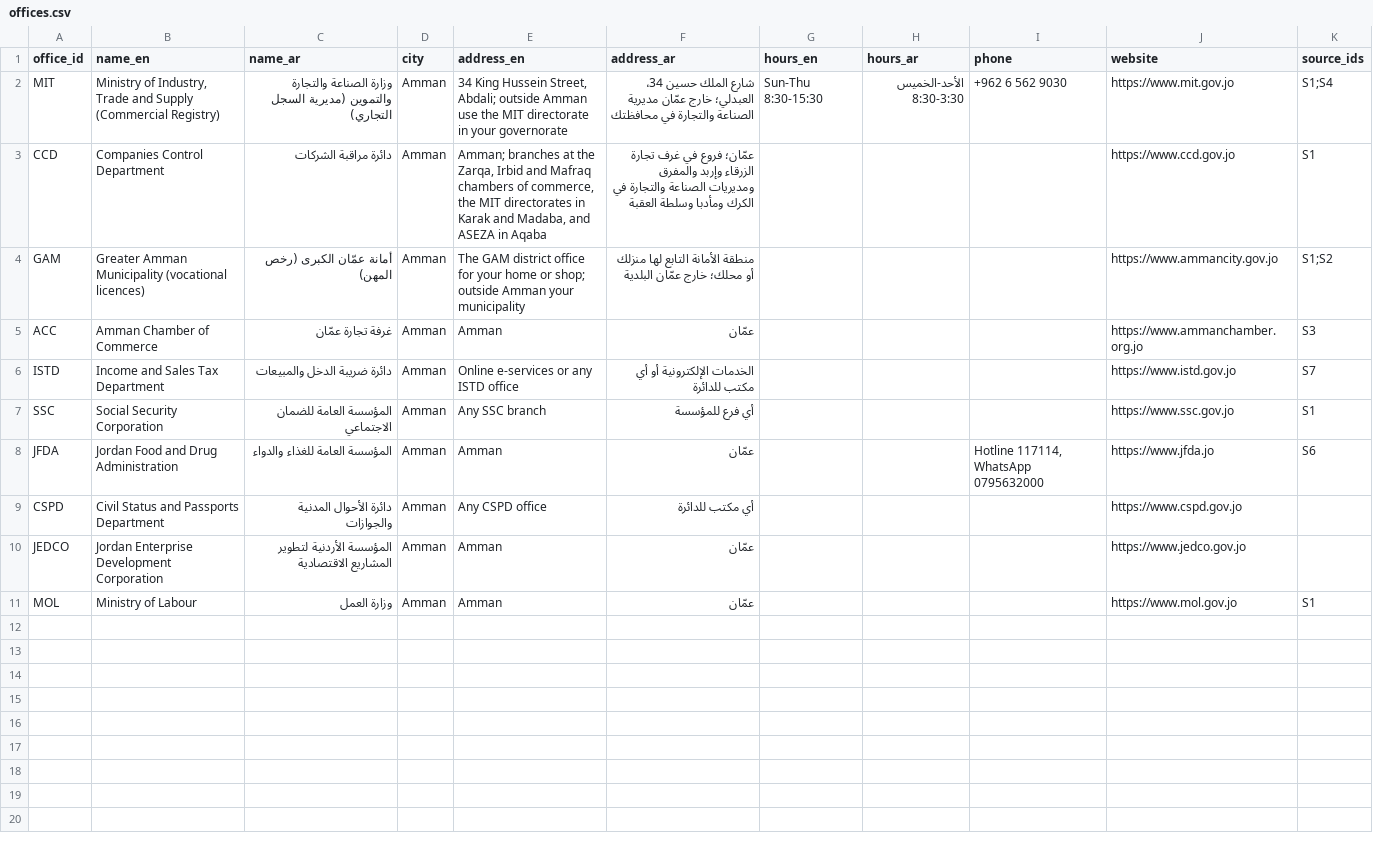
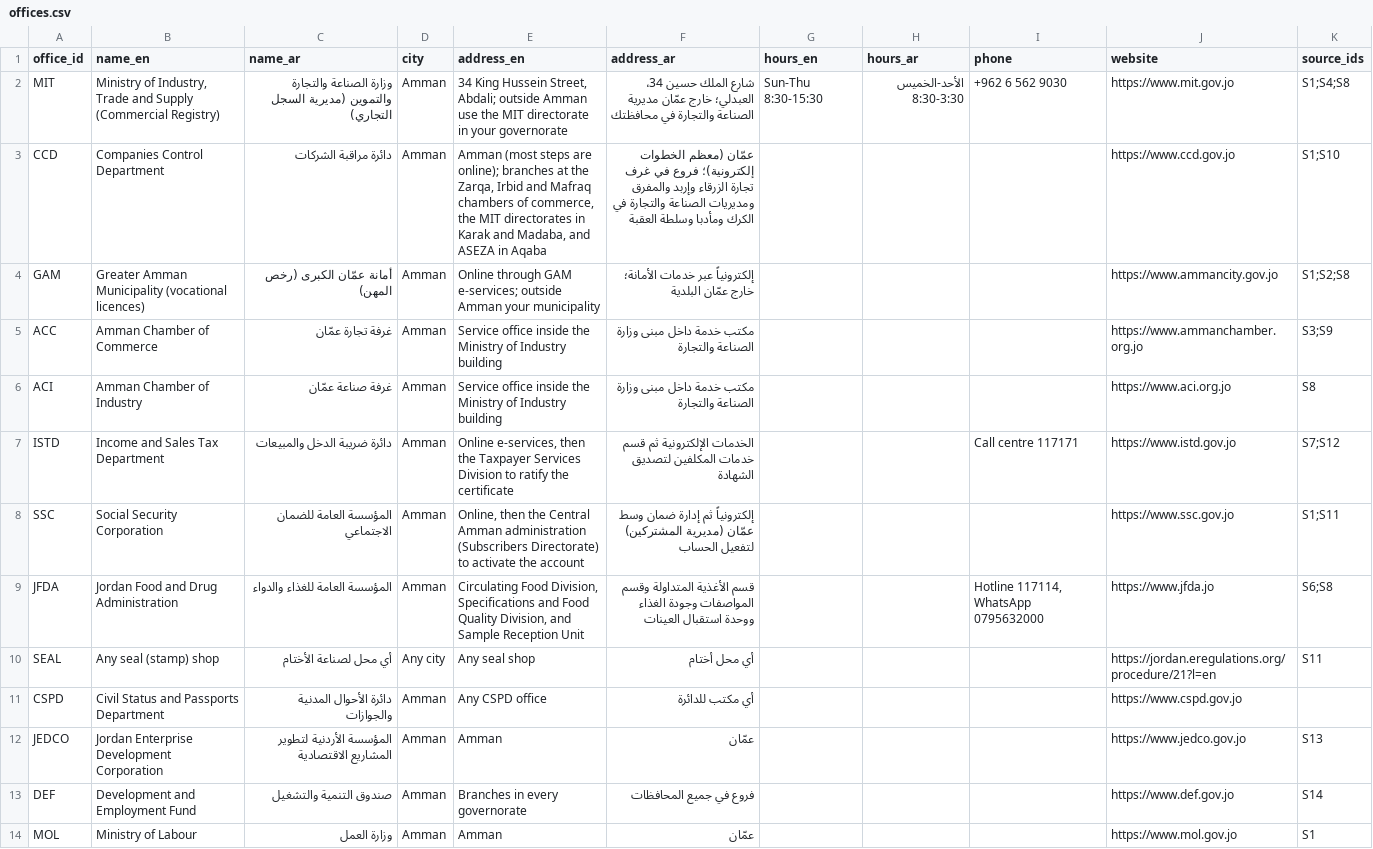
Before and after one commit to Amin-Shahin-00/Beluga_HTU, a CSV file: data/m1/offices.csv, drawn as a sheet.

Commit message:
Real Jordanian data, real support programmes, Arabic business-plan PDF
- Steps, fees, times, offices and papers from MIT's eRegulations investor guide (home food, shop, LLC, tax, social security)
- Home food now includes Chamber of Industry, GAM rent-contract certificate and JFDA approval with lab tests; LLC fee is 0.2% of capital (min 250 JOD); tax number is free
- Incubators replaced with real programmes (JEDCO, DEF, Orange Corners, Oasis500, QRCE, iPARK, Luminus ShamalStart) with eligibility checks
- Arabic PDF via own letter shaping and RTL layout (Amiri, OFL); no GPL dependency
- Assistant still 20/20; feature tests updated

```diff
--- a/data/m1/offices.csv
+++ b/data/m1/offices.csv
@@ -1,11 +1,14 @@
 office_id,name_en,name_ar,city,address_en,address_ar,hours_en,hours_ar,phone,website,source_ids
-MIT,"Ministry of Industry, Trade and Supply (Commercial Registry)",وزارة الصناعة والتجارة والتموين (مديرية السجل التجاري),Amman,"34 King Hussein Street, Abdali; outside Amman use the MIT directorate in your governorate","شارع الملك حسين 34، العبدلي؛ خارج عمّان مديرية الصناعة والتجارة في محافظتك",Sun-Thu 8:30-15:30,الأحد-الخميس 8:30-3:30,+962 6 562 9030,https://www.mit.gov.jo,S1;S4
-CCD,Companies Control Department,دائرة مراقبة الشركات,Amman,"Amman; branches at the Zarqa, Irbid and Mafraq chambers of commerce, the MIT directorates in Karak and Madaba, and ASEZA in Aqaba","عمّان؛ فروع في غرف تجارة الزرقاء وإربد والمفرق ومديريات الصناعة والتجارة في الكرك ومأدبا وسلطة العقبة",,,,https://www.ccd.gov.jo,S1
-GAM,Greater Amman Municipality (vocational licences),أمانة عمّان الكبرى (رخص المهن),Amman,The GAM district office for your home or shop; outside Amman your municipality,منطقة الأمانة التابع لها منزلك أو محلك؛ خارج عمّان البلدية,,,,https://www.ammancity.gov.jo,S1;S2
-ACC,Amman Chamber of Commerce,غرفة تجارة عمّان,Amman,Amman,عمّان,,,,https://www.ammanchamber.org.jo,S3
-ISTD,Income and Sales Tax Department,دائرة ضريبة الدخل والمبيعات,Amman,Online e-services or any ISTD office,الخدمات الإلكترونية أو أي مكتب للدائرة,,,,https://www.istd.gov.jo,S7
-SSC,Social Security Corporation,المؤسسة العامة للضمان الاجتماعي,Amman,Any SSC branch,أي فرع للمؤسسة,,,,https://www.ssc.gov.jo,S1
-JFDA,Jordan Food and Drug Administration,المؤسسة العامة للغذاء والدواء,Amman,Amman,عمّان,,,"Hotline 117114, WhatsApp 0795632000",https://www.jfda.jo,S6
+MIT,"Ministry of Industry, Trade and Supply (Commercial Registry)",وزارة الصناعة والتجارة والتموين (مديرية السجل التجاري),Amman,"34 King Hussein Street, Abdali; outside Amman use the MIT directorate in your governorate","شارع الملك حسين 34، العبدلي؛ خارج عمّان مديرية الصناعة والتجارة في محافظتك",Sun-Thu 8:30-15:30,الأحد-الخميس 8:30-3:30,+962 6 562 9030,https://www.mit.gov.jo,S1;S4;S8
+CCD,Companies Control Department,دائرة مراقبة الشركات,Amman,"Amman (most steps are online); branches at the Zarqa, Irbid and Mafraq chambers of commerce, the MIT directorates in Karak and Madaba, and ASEZA in Aqaba","عمّان (معظم الخطوات إلكترونية)؛ فروع في غرف تجارة الزرقاء وإربد والمفرق ومديريات الصناعة والتجارة في الكرك ومأدبا وسلطة العقبة",,,,https://www.ccd.gov.jo,S1;S10
+GAM,Greater Amman Municipality (vocational licences),أمانة عمّان الكبرى (رخص المهن),Amman,Online through GAM e-services; outside Amman your municipality,إلكترونياً عبر خدمات الأمانة؛ خارج عمّان البلدية,,,,https://www.ammancity.gov.jo,S1;S2;S8
+ACC,Amman Chamber of Commerce,غرفة تجارة عمّان,Amman,Service office inside the Ministry of Industry building,مكتب خدمة داخل مبنى وزارة الصناعة والتجارة,,,,https://www.ammanchamber.org.jo,S3;S9
+ACI,Amman Chamber of Industry,غرفة صناعة عمّان,Amman,Service office inside the Ministry of Industry building,مكتب خدمة داخل مبنى وزارة الصناعة والتجارة,,,,https://www.aci.org.jo,S8
+ISTD,Income and Sales Tax Department,دائرة ضريبة الدخل والمبيعات,Amman,"Online e-services, then the Taxpayer Services Division to ratify the certificate",الخدمات الإلكترونية ثم قسم خدمات المكلفين لتصديق الشهادة,,,Call centre 117171,https://www.istd.gov.jo,S7;S12
+SSC,Social Security Corporation,المؤسسة العامة للضمان الاجتماعي,Amman,"Online, then the Central Amman administration (Subscribers Directorate) to activate the account",إلكترونياً ثم إدارة ضمان وسط عمّان (مديرية المشتركين) لتفعيل الحساب,,,,https://www.ssc.gov.jo,S1;S11
+JFDA,Jordan Food and Drug Administration,المؤسسة العامة للغذاء والدواء,Amman,"Circulating Food Division, Specifications and Food Quality Division, and Sample Reception Unit",قسم الأغذية المتداولة وقسم المواصفات وجودة الغذاء ووحدة استقبال العينات,,,"Hotline 117114, WhatsApp 0795632000",https://www.jfda.jo,S6;S8
+SEAL,Any seal (stamp) shop,أي محل لصناعة الأختام,Any city,Any seal shop,أي محل أختام,,,,https://jordan.eregulations.org/procedure/21?l=en,S11
 CSPD,Civil Status and Passports Department,دائرة الأحوال المدنية والجوازات,Amman,Any CSPD office,أي مكتب للدائرة,,,,https://www.cspd.gov.jo,
-JEDCO,Jordan Enterprise Development Corporation,المؤسسة الأردنية لتطوير المشاريع الاقتصادية,Amman,Amman,عمّان,,,,https://www.jedco.gov.jo,
+JEDCO,Jordan Enterprise Development Corporation,المؤسسة الأردنية لتطوير المشاريع الاقتصادية,Amman,Amman,عمّان,,,,https://www.jedco.gov.jo,S13
+DEF,Development and Employment Fund,صندوق التنمية والتشغيل,Amman,Branches in every governorate,فروع في جميع المحافظات,,,,https://www.def.gov.jo,S14
 MOL,Ministry of Labour,وزارة العمل,Amman,Amman,عمّان,,,,https://www.mol.gov.jo,S1
```
Also changed, not shown: data/m1/documents.csv, 37 other files.
